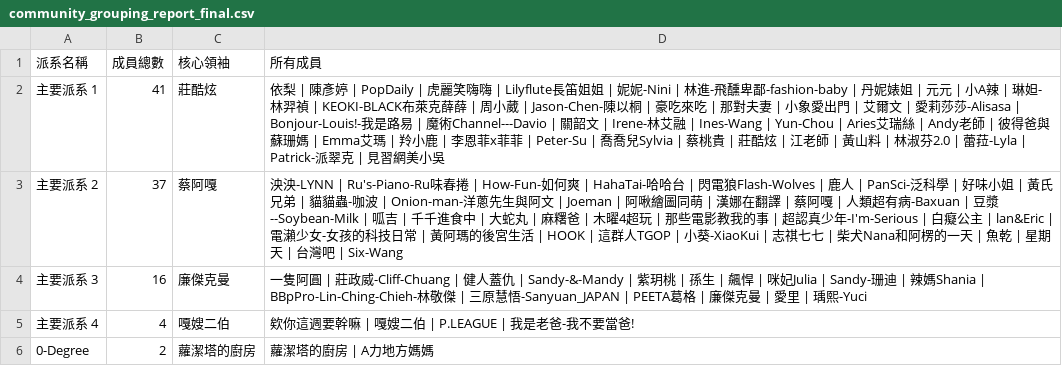
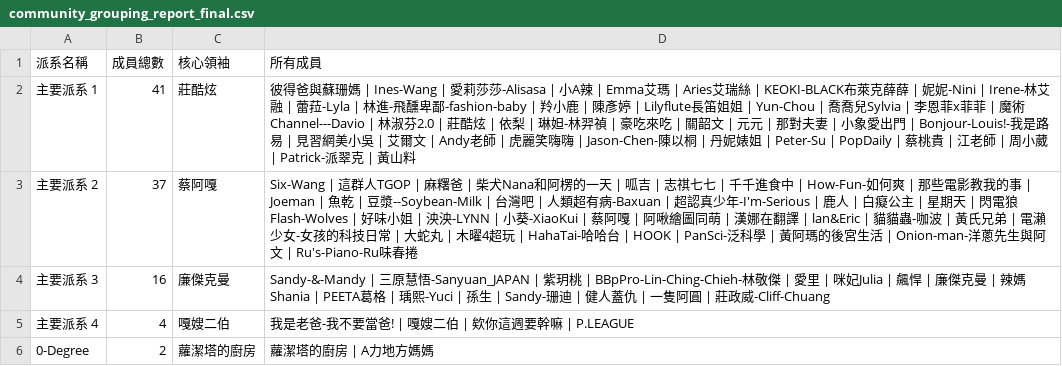
Before and after one commit to breakfasttw/Influencers_Following, a CSV file: Output/BK/0212/community_grouping_report_final.csv (was Output/community_grouping_report_final.csv), drawn as a sheet.

```diff
--- a/Output/community_grouping_report_final.csv
+++ b/Output/BK/0212/community_grouping_report_final.csv
@@ -1,6 +1,6 @@
 派系名稱,成員總數,核心領袖,所有成員
-主要派系 1,41,莊酷炫,依梨 | 陳彥婷 | PopDaily | 虎麗笑嗨嗨 | Lilyflute長笛姐姐 | 妮妮-Nini | 林進-飛醺卑鄙-fashion-baby | 丹妮婊姐 | 元元 | 小A辣 | 琳妲-林羿禎 | KEOKI-BLACK布萊克薛薛 | 周小葳 | Jason-Chen-陳以桐 | 豪吃來吃 | 那對夫妻 | 小象愛出門 | 艾爾文 | 愛莉莎莎-Alisasa | Bonjour-Louis!-我是路易 | 魔術Channel---Davio | 關韶文 | Irene-林艾融 | Ines-Wang | Yun-Chou | Aries艾瑞絲 | Andy老師 | 彼得爸與蘇珊媽 | Emma艾瑪 | 羚小鹿 | 李恩菲x菲菲 | Peter-Su | 喬喬兒Sylvia | 蔡桃貴 | 莊酷炫 | 江老師 | 黃山料 | 林淑芬2.0 | 蕾菈-Lyla | Patrick-派翠克 | 見習網美小吳
-主要派系 2,37,蔡阿嘎,泱泱-LYNN | Ru's-Piano-Ru味春捲 | How-Fun-如何爽 | HahaTai-哈哈台 | 閃電狼Flash-Wolves | 鹿人 | PanSci-泛科學 | 好味小姐 | 黃氏兄弟 | 貓貓蟲-咖波 | Onion-man-洋蔥先生與阿文 | Joeman | 阿啾繪圖同萌 | 漢娜在翻譯 | 蔡阿嘎 | 人類超有病-Baxuan | 豆漿--Soybean-Milk | 呱吉 | 千千進食中 | 大蛇丸 | 麻糬爸 | 木曜4超玩 | 那些電影教我的事 | 超認真少年-I'm-Serious | 白癡公主 | lan&Eric | 電瀨少女-女孩的科技日常 | 黃阿瑪的後宮生活 | HOOK | 這群人TGOP | 小葵-XiaoKui | 志祺七七 | 柴犬Nana和阿楞的一天 | 魚乾 | 星期天 | 台灣吧 | Six-Wang
-主要派系 3,16,廉傑克曼,一隻阿圓 | 莊政威-Cliff-Chuang | 健人蓋仇 | Sandy-&-Mandy | 紫玥桃 | 孫生 | 飆悍 | 咪妃Julia | Sandy-珊迪 | 辣媽Shania | BBpPro-Lin-Ching-Chieh-林敬傑 | 三原慧悟-Sanyuan_JAPAN | PEETA葛格 | 廉傑克曼 | 愛里 | 瑀熙-Yuci
-主要派系 4,4,嘎嫂二伯,欸你這週要幹嘛 | 嘎嫂二伯 | P.LEAGUE | 我是老爸-我不要當爸!
+主要派系 1,41,莊酷炫,彼得爸與蘇珊媽 | Ines-Wang | 愛莉莎莎-Alisasa | 小A辣 | Emma艾瑪 | Aries艾瑞絲 | KEOKI-BLACK布萊克薛薛 | 妮妮-Nini | Irene-林艾融 | 蕾菈-Lyla | 林進-飛醺卑鄙-fashion-baby | 羚小鹿 | 陳彥婷 | Lilyflute長笛姐姐 | Yun-Chou | 喬喬兒Sylvia | 李恩菲x菲菲 | 魔術Channel---Davio | 林淑芬2.0 | 莊酷炫 | 依梨 | 琳妲-林羿禎 | 豪吃來吃 | 關韶文 | 元元 | 那對夫妻 | 小象愛出門 | Bonjour-Louis!-我是路易 | 見習網美小吳 | 艾爾文 | Andy老師 | 虎麗笑嗨嗨 | Jason-Chen-陳以桐 | 丹妮婊姐 | Peter-Su | PopDaily | 蔡桃貴 | 江老師 | 周小葳 | Patrick-派翠克 | 黃山料
+主要派系 2,37,蔡阿嘎,Six-Wang | 這群人TGOP | 麻糬爸 | 柴犬Nana和阿楞的一天 | 呱吉 | 志祺七七 | 千千進食中 | How-Fun-如何爽 | 那些電影教我的事 | Joeman | 魚乾 | 豆漿--Soybean-Milk | 台灣吧 | 人類超有病-Baxuan | 超認真少年-I'm-Serious | 鹿人 | 白癡公主 | 星期天 | 閃電狼Flash-Wolves | 好味小姐 | 泱泱-LYNN | 小葵-XiaoKui | 蔡阿嘎 | 阿啾繪圖同萌 | 漢娜在翻譯 | lan&Eric | 貓貓蟲-咖波 | 黃氏兄弟 | 電瀨少女-女孩的科技日常 | 大蛇丸 | 木曜4超玩 | HahaTai-哈哈台 | HOOK | PanSci-泛科學 | 黃阿瑪的後宮生活 | Onion-man-洋蔥先生與阿文 | Ru's-Piano-Ru味春捲
+主要派系 3,16,廉傑克曼,Sandy-&-Mandy | 三原慧悟-Sanyuan_JAPAN | 紫玥桃 | BBpPro-Lin-Ching-Chieh-林敬傑 | 愛里 | 咪妃Julia | 飆悍 | 廉傑克曼 | 辣媽Shania | PEETA葛格 | 瑀熙-Yuci | 孫生 | Sandy-珊迪 | 健人蓋仇 | 一隻阿圓 | 莊政威-Cliff-Chuang
+主要派系 4,4,嘎嫂二伯,我是老爸-我不要當爸! | 嘎嫂二伯 | 欸你這週要幹嘛 | P.LEAGUE
 0-Degree,2,蘿潔塔的廚房,蘿潔塔的廚房 | A力地方媽媽
```
Also changed, not shown: Aisa100_ig.csv, Output/network_metrics_report.csv, 54 other files.
